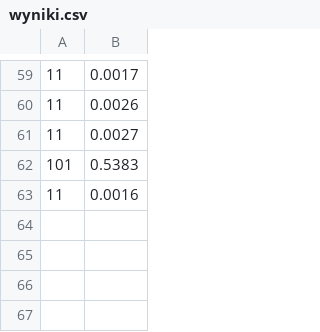
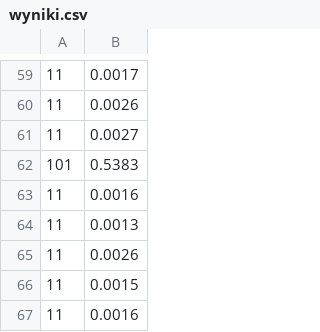
Before and after one commit to szymon-planeta/209369, a CSV file: prj/wyniki.csv, drawn as a sheet; only a part is shown, gaps mark what is left out.

```diff
--- a/prj/wyniki.csv
+++ b/prj/wyniki.csv
@@ -63 +63,5 @@
 11,0.0016
+11,0.0013
+11,0.0026
+11,0.0015
+11,0.0016
```
Also changed, not shown: 6 other files.
